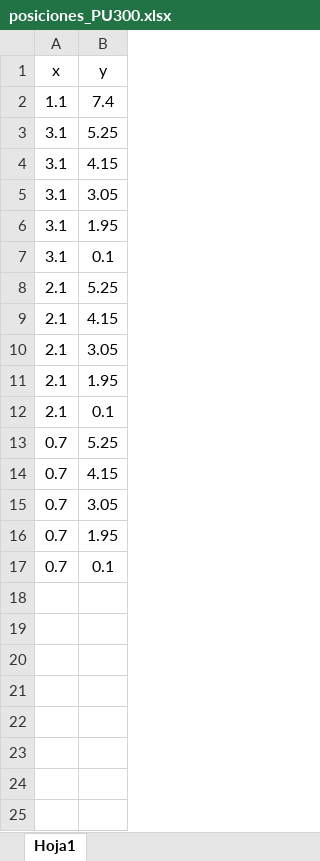
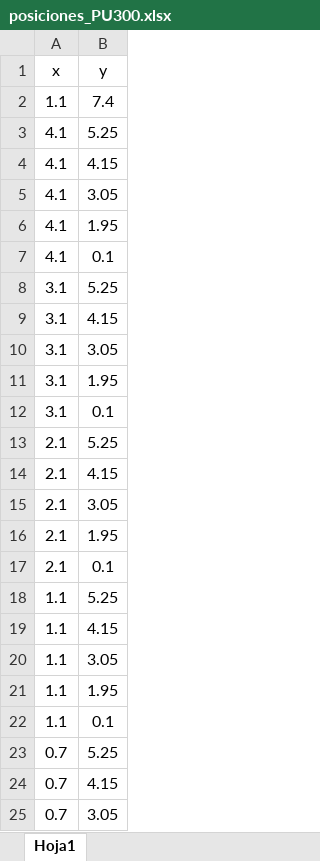
Before and after one commit to cridaflo/Proyecto-Senales-2, an Excel workbook: posiciones_PU300.xlsx, sheet Hoja1, drawn as a sheet; only a part is shown; the shorter side is filled out with more unchanged rows; values as stored, in another font and other column widths than the file's, no borders; the diff names each change by its address in the sheet, - before the commit and + after, or states it on an @@ line.

```diff
--- a/posiciones_PU300.xlsx (sheet Hoja1)
+++ b/posiciones_PU300.xlsx (sheet Hoja1)
+row 3: 4.1 | 5.25
+row 4: 4.1 | 4.15
+row 5: 4.1 | 3.05
+row 6: 4.1 | 1.95
+row 7: 4.1 | 0.1
+row 18: 1.1 | 5.25
+row 19: 1.1 | 4.15
+row 20: 1.1 | 3.05
+row 21: 1.1 | 1.95
+row 22: 1.1 | 0.1
```
Also changed, not shown: formulas that keep their value, escena_PU300.xlsx, escena_W204.xlsx, 5 other files.
